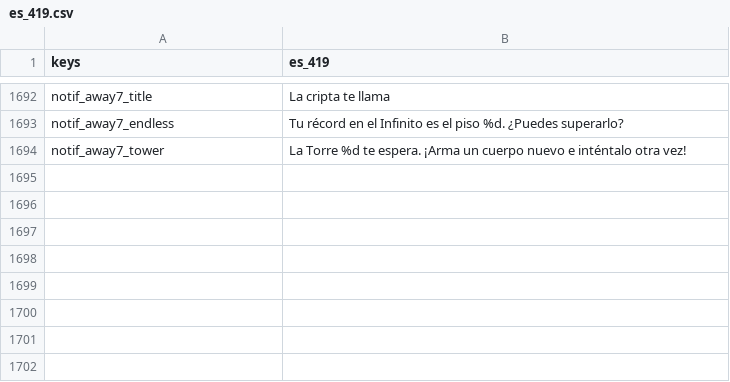
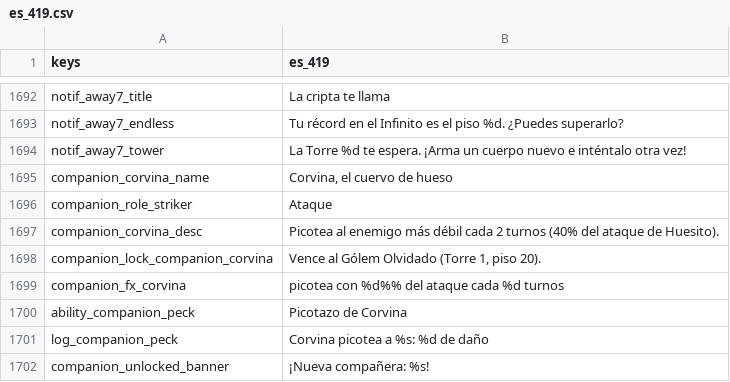
Before and after one commit to fefaofefao/Bone-tribe, a CSV file: i18n/es_419.csv, drawn as a sheet; only a part is shown, gaps mark what is left out; the diff names each change by its address in the sheet, - before the commit and + after, or states it on an @@ line.

```diff
--- a/i18n/es_419.csv
+++ b/i18n/es_419.csv
+row 1695: companion_corvina_name | Corvina, el cuervo de hueso
+row 1696: companion_role_striker | Ataque
+row 1697: companion_corvina_desc | Picotea al enemigo más débil cada 2 turnos (40% del ataque de Huesito).
+row 1698: companion_lock_companion_corvina | Vence al Gólem Olvidado (Torre 1, piso 20).
+row 1699: companion_fx_corvina | picotea con %d%% del ataque cada %d turnos
+row 1700: ability_companion_peck | Picotazo de Corvina
+row 1701: log_companion_peck | Corvina picotea a %s: %d de daño
+row 1702: companion_unlocked_banner | ¡Nueva compañera: %s!
```
Also changed, not shown: i18n/en_US.csv, i18n/pt_BR.csv, 15 other files.
